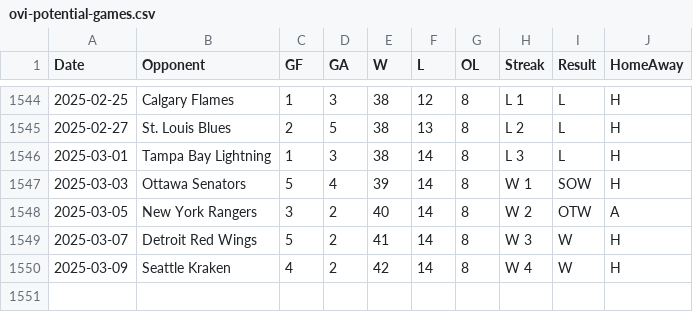
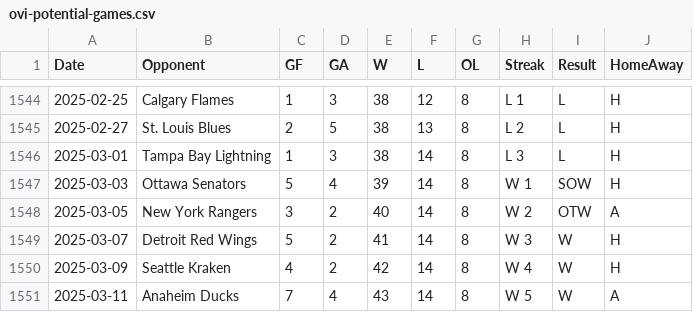
Before and after one commit to jeffreyz374/Ovi-Gretzky-Comparison-Project, a CSV file: Data/ovi-potential-games.csv, drawn as a sheet; only a part is shown, gaps mark what is left out; the diff names each change by its address in the sheet, - before the commit and + after, or states it on an @@ line.

Commit message:
added game for Mar 11th

```diff
--- a/Data/ovi-potential-games.csv
+++ b/Data/ovi-potential-games.csv
+row 1551: 2025-03-11 | Anaheim Ducks | 7 | 4 | 43 | 14 | 8 | W 5 | W | A
```
